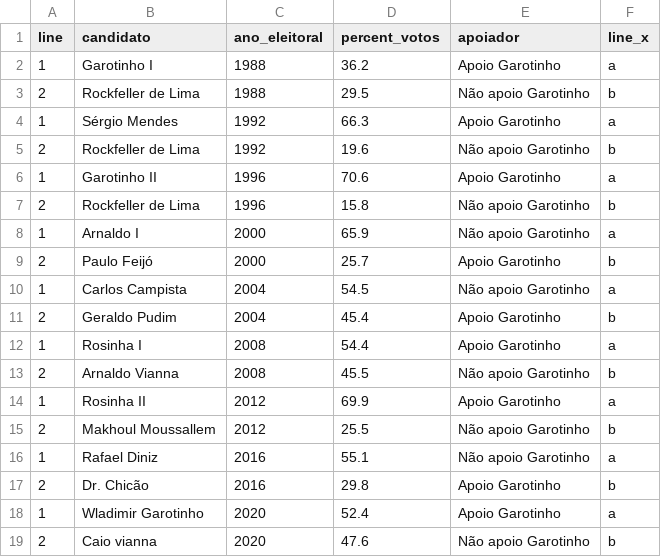
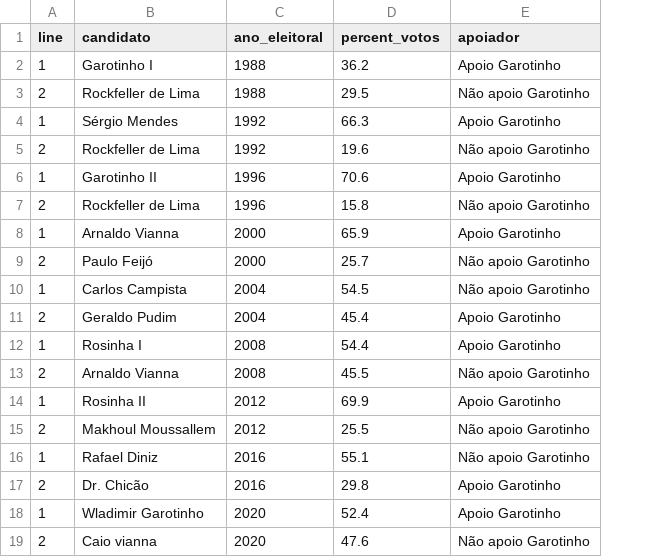
Before and after one commit to mmarqueslarissa/HGPE, a CSV file: banco_familia.csv, drawn as a sheet; the diff names each change by its address in the sheet, - before the commit and + after, or states it on an @@ line.

Commit message:
novo grafico historico eleitoral

```diff
--- a/banco_familia.csv
+++ b/banco_familia.csv
-column F (line_x), rows 2-19: a | b | a | b | a | b | a | b | a | b | a | b | a | b | a | b | a | b
-B8 (candidato): Arnaldo I
+B8 (candidato): Arnaldo Vianna
-E8 (apoiador): Não apoio Garotinho
+E8 (apoiador): Apoio Garotinho
-E9 (apoiador): Apoio Garotinho
+E9 (apoiador): Não apoio Garotinho
```
Also changed, not shown: 1 other file.
